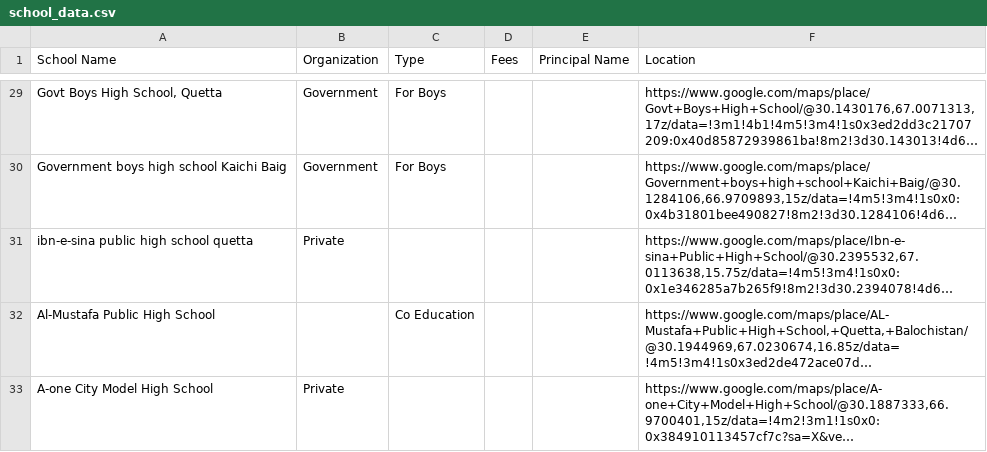
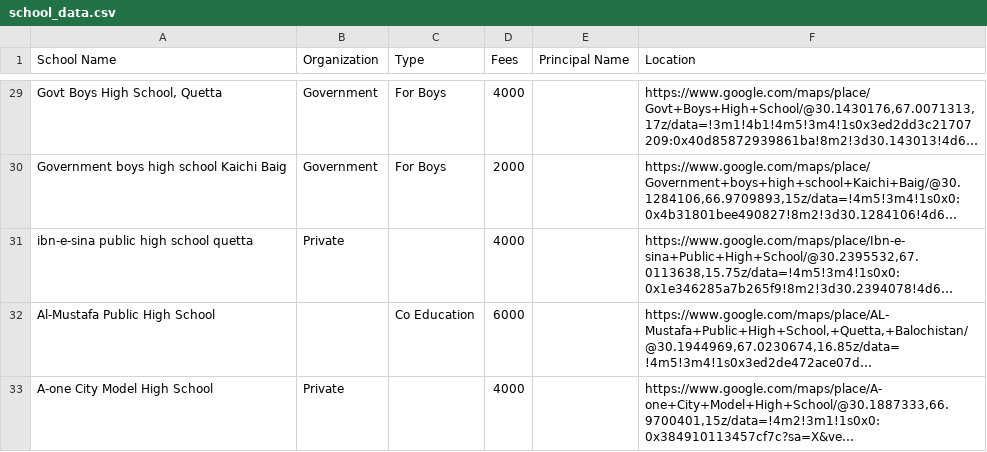
Before and after one commit to Hassaan69/Schoolish, a CSV file: app/src/main/res/raw/school_data.csv, drawn as a sheet; only a part is shown, gaps mark what is left out; long unchanged cells end in …; the diff covers the shown part only; the diff names each change by its address in the sheet, - before the commit and + after, or states it on an @@ line.

```diff
--- a/app/src/main/res/raw/school_data.csv
+++ b/app/src/main/res/raw/school_data.csv
-D29 (Fees): (empty)
+D29 (Fees): 4000
-D30 (Fees): (empty)
+D30 (Fees): 2000
-D31 (Fees): (empty)
+D31 (Fees): 4000
-D32 (Fees): (empty)
+D32 (Fees): 6000
-D33 (Fees): (empty)
+D33 (Fees): 4000
```
Also changed, not shown: 27 edited cells elsewhere in this file, 22 other files.
